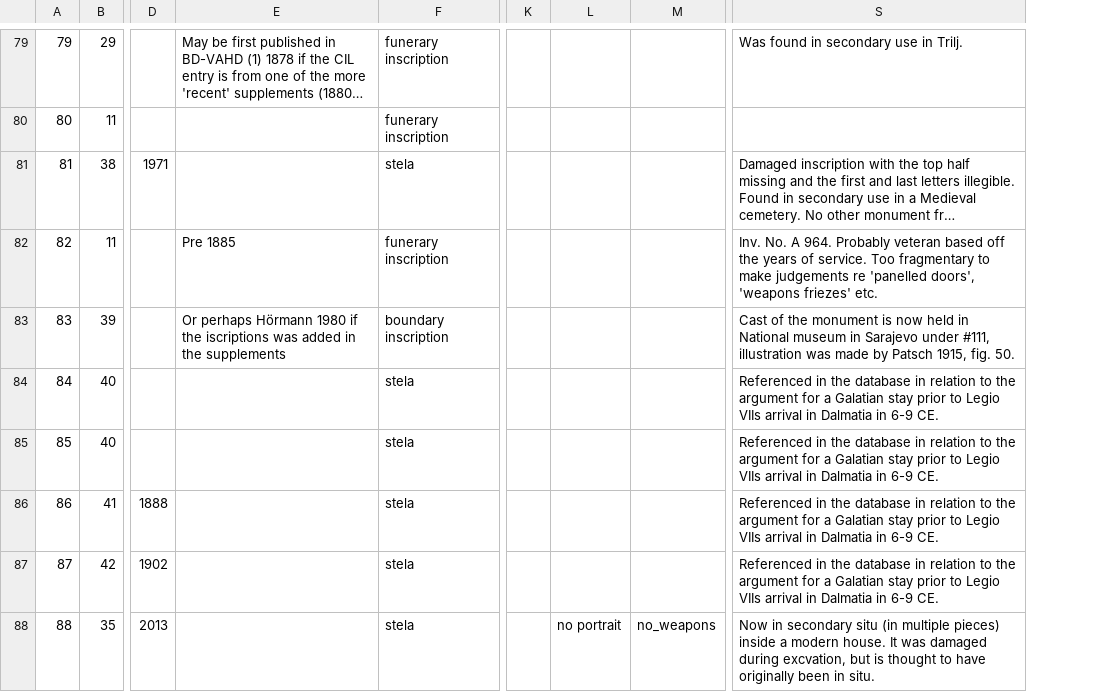
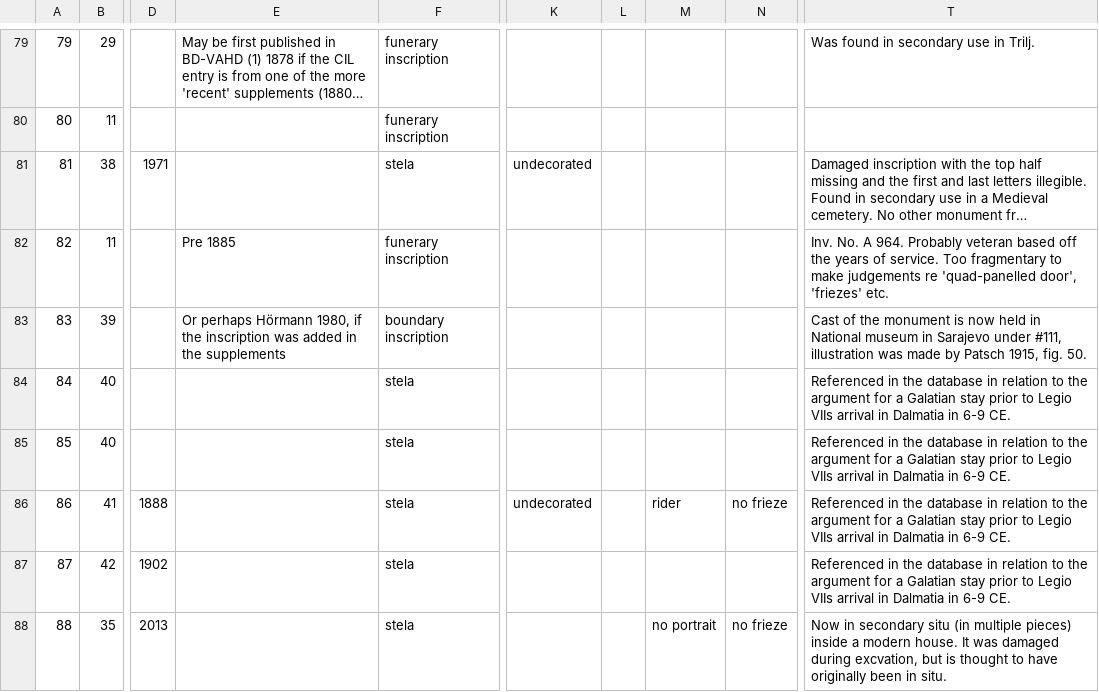
Before and after one commit to EwanSC/BromansCoopey, a CSV file: monument-spreadsheet.csv, drawn as a sheet; only a part is shown, gaps mark what is left out; long unchanged cells end in …; removed rows and columns are numbered as before the commit, all else as after; the diff covers the shown part only; the diff names each change by its address in the sheet, - before the commit and + after, or states it on an @@ line.

```diff
--- a/monument-spreadsheet.csv
+++ b/monument-spreadsheet.csv
-column K, empty
+column K, rows 81-86: undecorated |  |  |  |  | undecorated
+column L, empty
-column M, row 88: no_weapons
+column N, rows 86-88: no frieze |  | no frieze
-T82: …judgements re 'panelled doors', 'weapons friezes' etc.
+T82: …judgements re 'quad-panelled door', 'friezes' etc.
-E83: …perhaps Hörmann 1980 if the iscriptions was added…
+E83: …perhaps Hörmann 1980, if the inscription was added…
-M86: (empty)
+M86: rider
```
Also changed, not shown: 32 edited cells elsewhere in this file, 2 other files.
